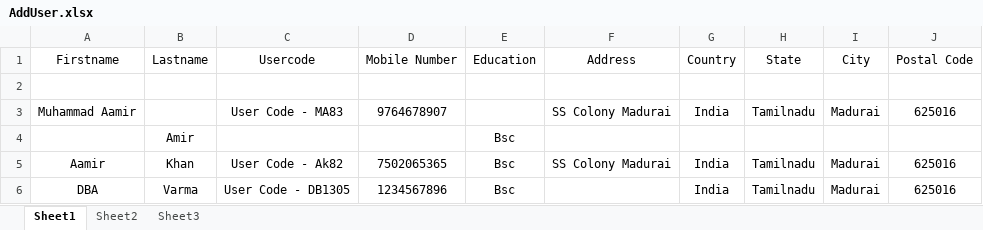
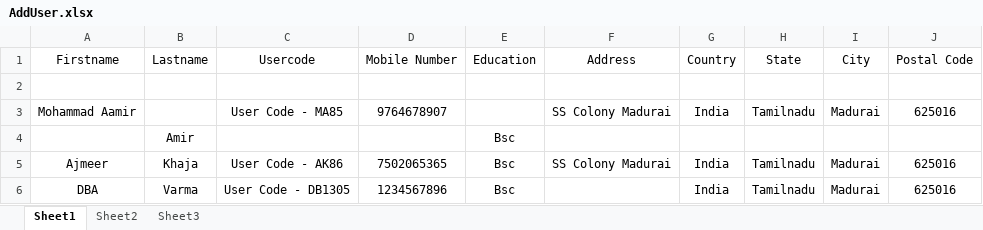
Before and after one commit to QA-InfoCareer/PickDropFleet, an Excel workbook: src/main/resources/AddUser.xlsx, sheet Sheet1, drawn as a sheet; values as stored, in another font and other column widths than the file's, no borders; the diff names each change by its address in the sheet, - before the commit and + after, or states it on an @@ line.

```diff
--- a/src/main/resources/AddUser.xlsx (sheet Sheet1)
+++ b/src/main/resources/AddUser.xlsx (sheet Sheet1)
-A3 (Firstname): Muhammad Aamir
+A3 (Firstname): Mohammad Aamir
-C3 (Usercode): User Code - MA83
+C3 (Usercode): User Code - MA85
-A5 (Firstname): Aamir
+A5 (Firstname): Ajmeer
-B5 (Lastname): Khan
+B5 (Lastname): Khaja
-C5 (Usercode): User Code - Ak82
+C5 (Usercode): User Code - AK86
```
Also changed, not shown: src/main/resources/AddKitchen.xlsx, src/main/resources/Adddriver.xlsx, 51 other files.
